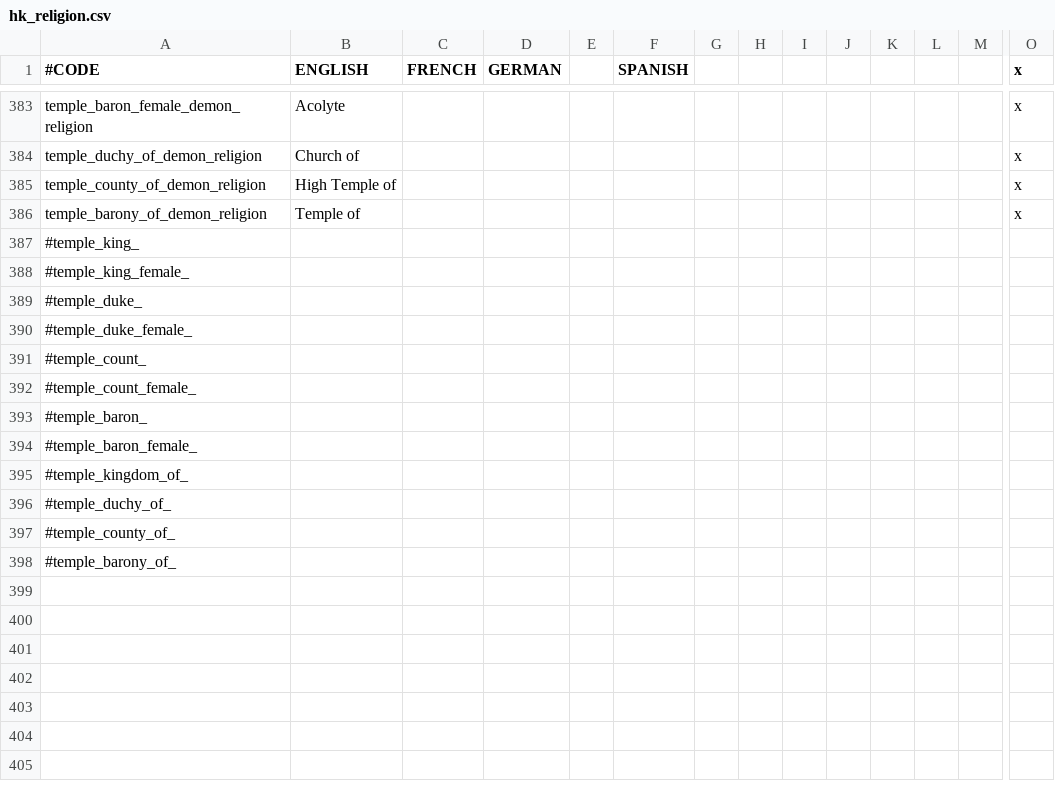
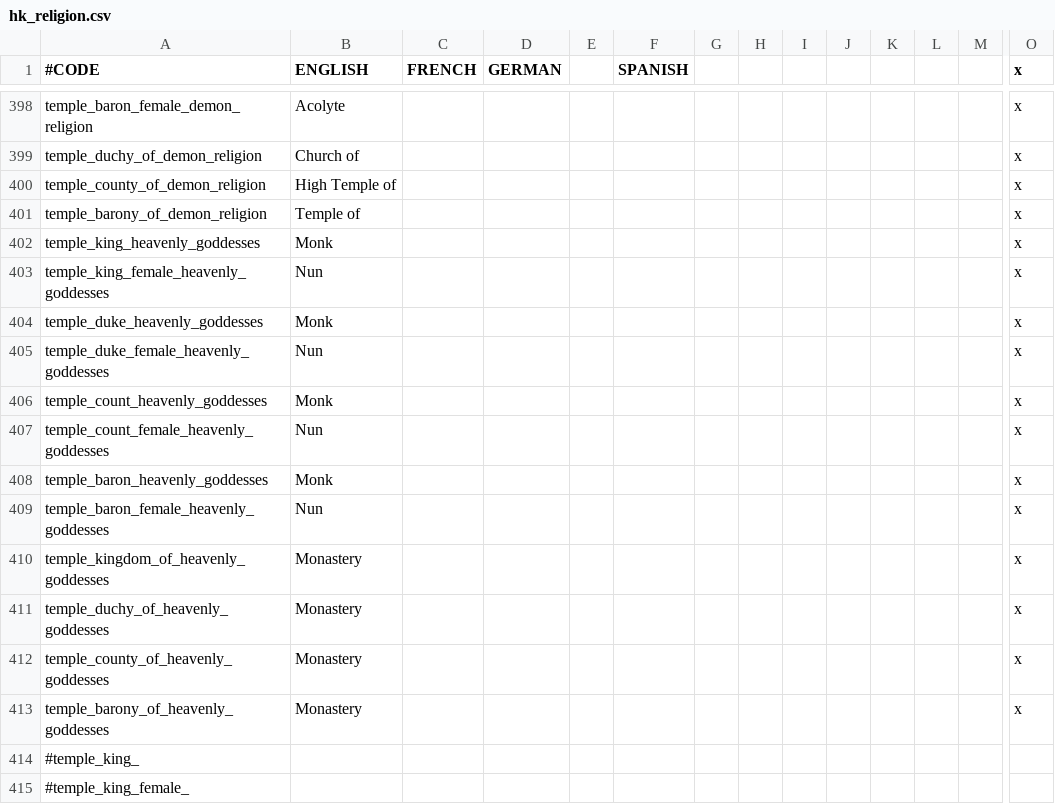
Before and after one commit to locustgate/Hylian-Kings, a CSV file: Hylian Kings/localisation/hk_religion.csv, drawn as a sheet; only a part is shown, gaps mark what is left out; the shorter side is filled out with more unchanged rows; rows hold the shown columns only; the diff covers the shown part only; the diff names each change by its address in the sheet, - before the commit and + after, or states it on an @@ line.

```diff
--- a/Hylian Kings/localisation/hk_religion.csv
+++ b/Hylian Kings/localisation/hk_religion.csv
+row 402: temple_king_heavenly_goddesses | Monk |  |  |  |  |  |  |  |  |  |  |  | x
+row 403: temple_king_female_heavenly_goddesses | Nun |  |  |  |  |  |  |  |  |  |  |  | x
+row 404: temple_duke_heavenly_goddesses | Monk |  |  |  |  |  |  |  |  |  |  |  | x
+row 405: temple_duke_female_heavenly_goddesses | Nun |  |  |  |  |  |  |  |  |  |  |  | x
+row 406: temple_count_heavenly_goddesses | Monk |  |  |  |  |  |  |  |  |  |  |  | x
+row 407: temple_count_female_heavenly_goddesses | Nun |  |  |  |  |  |  |  |  |  |  |  | x
+row 408: temple_baron_heavenly_goddesses | Monk |  |  |  |  |  |  |  |  |  |  |  | x
+row 409: temple_baron_female_heavenly_goddesses | Nun |  |  |  |  |  |  |  |  |  |  |  | x
+row 410: temple_kingdom_of_heavenly_goddesses | Monastery |  |  |  |  |  |  |  |  |  |  |  | x
+row 411: temple_duchy_of_heavenly_goddesses | Monastery |  |  |  |  |  |  |  |  |  |  |  | x
+row 412: temple_county_of_heavenly_goddesses | Monastery |  |  |  |  |  |  |  |  |  |  |  | x
+row 413: temple_barony_of_heavenly_goddesses | Monastery |  |  |  |  |  |  |  |  |  |  |  | x
```
Also changed, not shown: 15 added rows elsewhere in this file, 5 other files.
